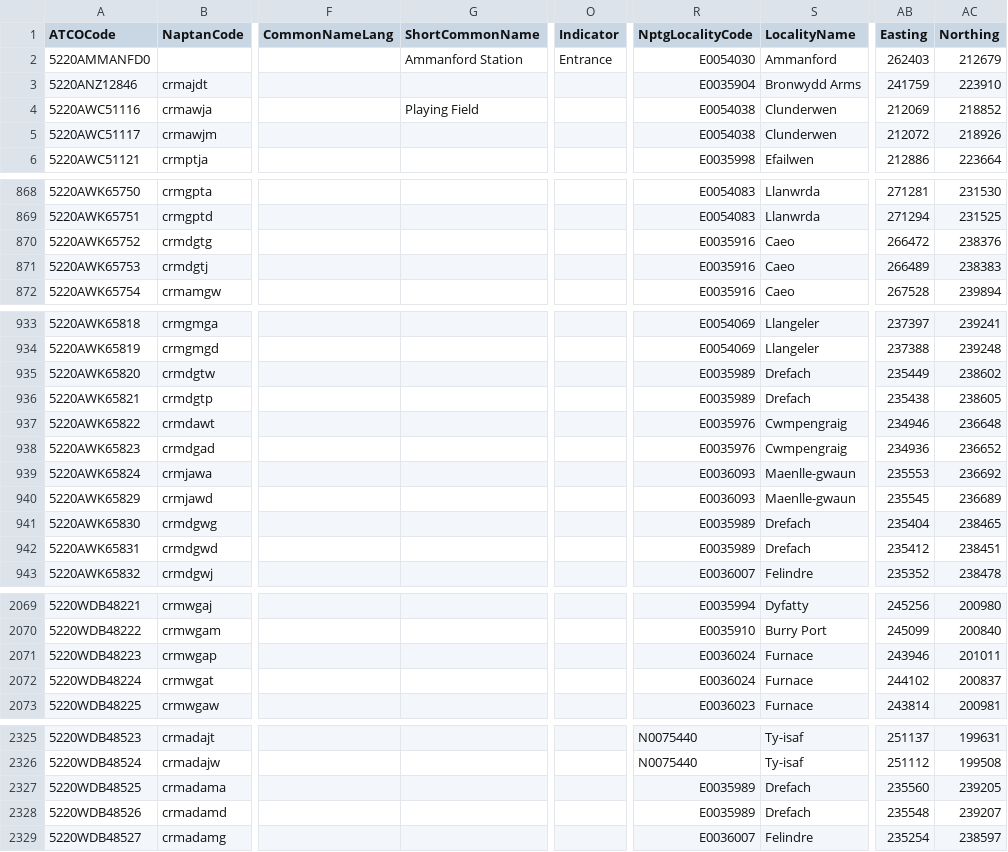
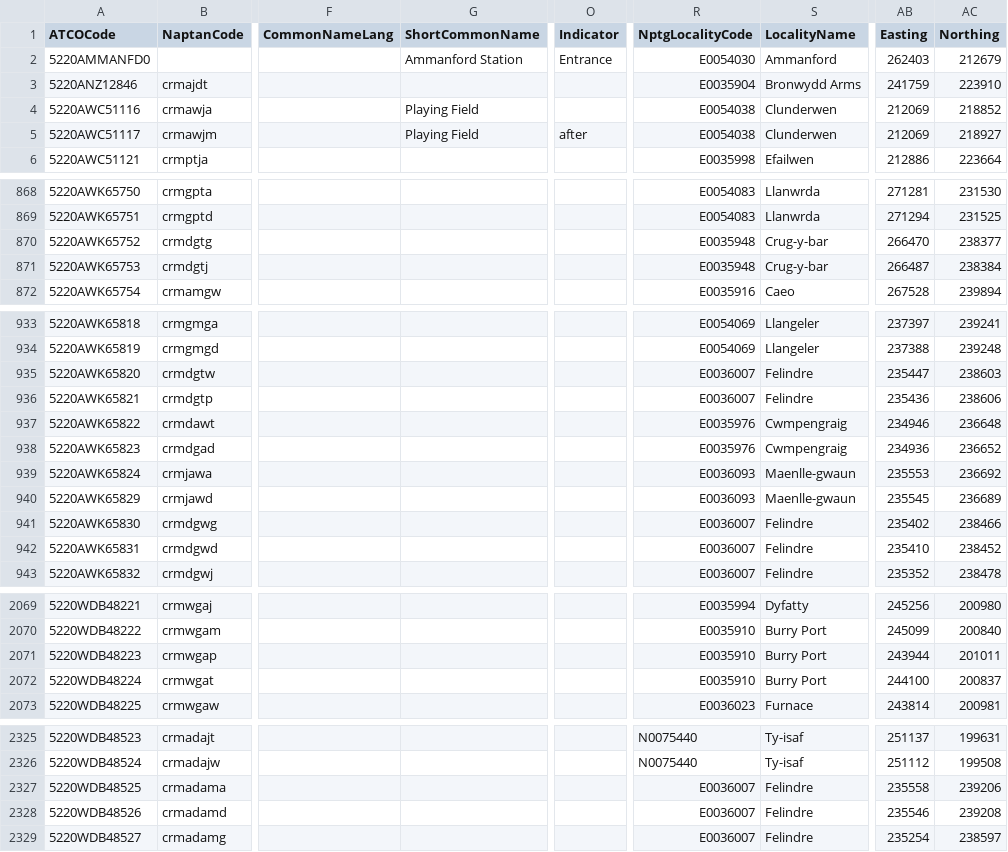
Before and after one commit to ldjb/naptan-nptg-history, a CSV file: 522Stops.csv, drawn as a sheet; only a part is shown, gaps mark what is left out; the diff covers the shown part only; the diff names each change by its address in the sheet, - before the commit and + after, or states it on an @@ line.

```diff
--- a/522Stops.csv
+++ b/522Stops.csv
-G5 (ShortCommonName): (empty)
+G5 (ShortCommonName): Playing Field
-O5 (Indicator): (empty)
+O5 (Indicator): after
-AB5 (Easting): 212072
+AB5 (Easting): 212069
-AC5 (Northing): 218926
+AC5 (Northing): 218927
-R870:R871 (NptgLocalityCode): E0035916
+R870:R871 (NptgLocalityCode): E0035948
-S870:S871 (LocalityName): Caeo
+S870:S871 (LocalityName): Crug-y-bar
-AB870 (Easting): 266472
+AB870 (Easting): 266470
-AC870 (Northing): 238376
+AC870 (Northing): 238377
-AB871 (Easting): 266489
+AB871 (Easting): 266487
-AC871 (Northing): 238383
+AC871 (Northing): 238384
-R935:R936 (NptgLocalityCode): E0035989
+R935:R936 (NptgLocalityCode): E0036007
-S935:S936 (LocalityName): Drefach
+S935:S936 (LocalityName): Felindre
-AB935 (Easting): 235449
+AB935 (Easting): 235447
-AC935 (Northing): 238602
+AC935 (Northing): 238603
-AB936 (Easting): 235438
+AB936 (Easting): 235436
-AC936 (Northing): 238605
+AC936 (Northing): 238606
-R941:R942 (NptgLocalityCode): E0035989
+R941:R942 (NptgLocalityCode): E0036007
-S941:S942 (LocalityName): Drefach
+S941:S942 (LocalityName): Felindre
-AB941 (Easting): 235404
+AB941 (Easting): 235402
-AC941 (Northing): 238465
+AC941 (Northing): 238466
-AB942 (Easting): 235412
+AB942 (Easting): 235410
-AC942 (Northing): 238451
+AC942 (Northing): 238452
-R2071:R2072 (NptgLocalityCode): E0036024
+R2071:R2072 (NptgLocalityCode): E0035910
-S2071:S2072 (LocalityName): Furnace
+S2071:S2072 (LocalityName): Burry Port
-AB2071 (Easting): 243946
+AB2071 (Easting): 243944
-AB2072 (Easting): 244102
+AB2072 (Easting): 244100
-R2327:R2328 (NptgLocalityCode): E0035989
+R2327:R2328 (NptgLocalityCode): E0036007
-S2327:S2328 (LocalityName): Drefach
+S2327:S2328 (LocalityName): Felindre
-AB2327 (Easting): 235560
+AB2327 (Easting): 235558
-AC2327 (Northing): 239205
+AC2327 (Northing): 239206
-AB2328 (Easting): 235548
+AB2328 (Easting): 235546
-AC2328 (Northing): 239207
+AC2328 (Northing): 239208
```
Also changed, not shown: 30 edited cells elsewhere in this file, 158Stops.csv, 420Stops.csv, 10 other files.
